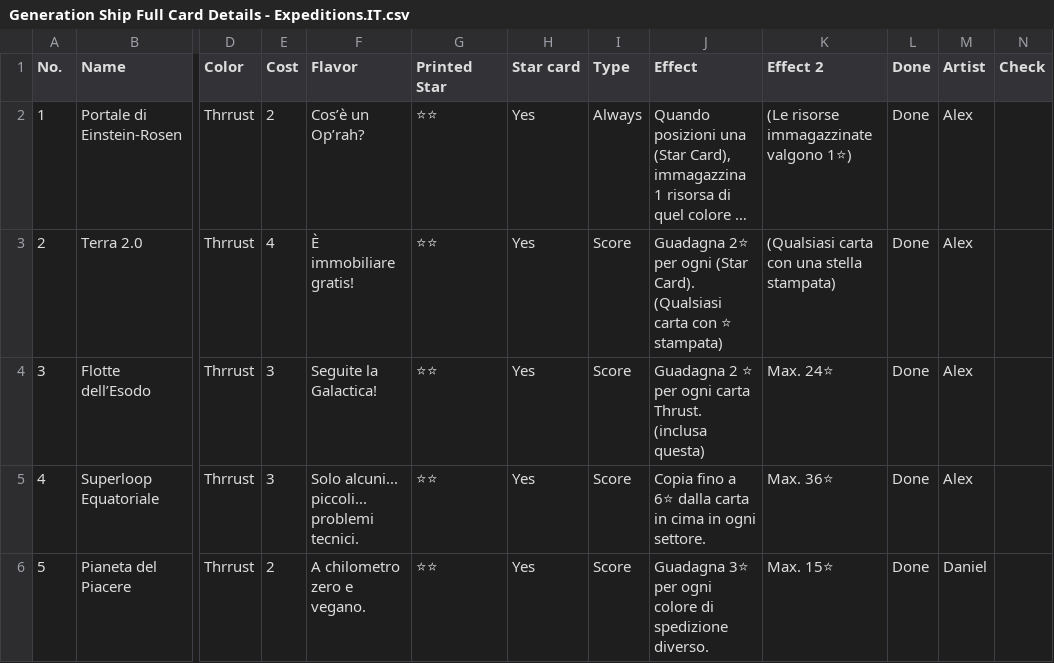
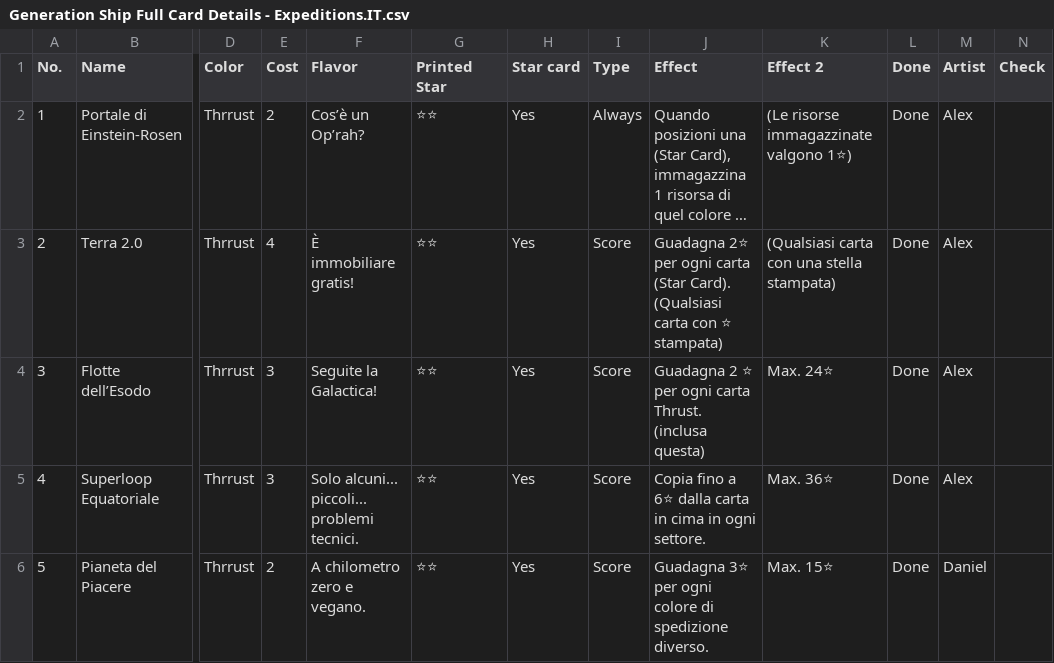
Before and after one commit to PixelPawel/generation-ship, a CSV file: Documents/HappyCapyGames/Generation Ship/digital/generation-ship/data/translations/Generation Ship Full Card Details - Expeditions.IT.csv, drawn as a sheet; only a part is shown, gaps mark what is left out; long unchanged cells end in …; the diff names each change by its address in the sheet, - before the commit and + after, or states it on an @@ line.

```diff
--- a/Documents/HappyCapyGames/Generation Ship/digital/generation-ship/data/translations/Generation Ship Full Card Details - Expeditions.IT.csv
+++ b/Documents/HappyCapyGames/Generation Ship/digital/generation-ship/data/translations/Generation Ship Full Card Details - Expeditions.IT.csv
-J3 (Effect): …per ogni (Star Card).…
+J3 (Effect): …per ogni carta (Star Card).…
```
Also changed, not shown: Documents/HappyCapyGames/Generation Ship/digital/generation-ship/data/Card Text Translations.csv, Documents/HappyCapyGames/Generation Ship/digital/generation-ship/data/translations/Generation Ship Full Card Details - Expeditions.FR.csv.
